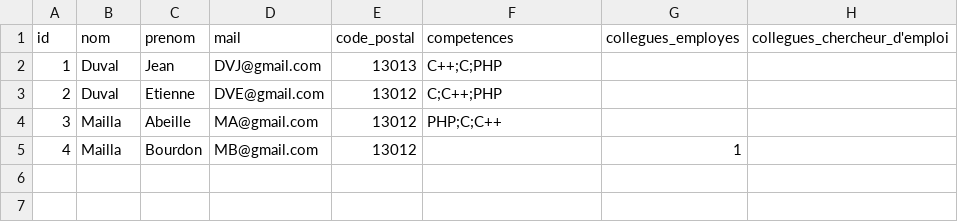
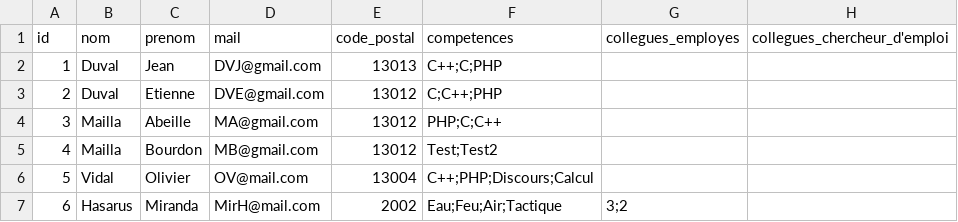
Before and after one commit to BaptistePeupier/DevCommeLesPros-2020-Projet, a CSV file: Database/chercheurEmploi.csv, drawn as a sheet.

Commit message:
Tests des différentes fonctionnalalités, corrections de bugs dans les recherches, modification de la façon de changer d'entreprise

```diff
--- a/Database/chercheurEmploi.csv
+++ b/Database/chercheurEmploi.csv
@@ -4,2 +4,4 @@ id,nom,prenom,mail,code_postal,competences,collegues_employes,collegues_chercheu
 3,Mailla,Abeille,MA@gmail.com,13012,PHP;C;C++,,
-4,Mailla,Bourdon,MB@gmail.com,13012,,1,
+4,Mailla,Bourdon,MB@gmail.com,13012,Test;Test2,,
+5,Vidal,Olivier,OV@mail.com,13004,C++;PHP;Discours;Calcul,,
+6,Hasarus,Miranda,MirH@mail.com,2002,Eau;Feu;Air;Tactique,3;2,
```
Also changed, not shown: Database/employes.csv, 11 other files.
